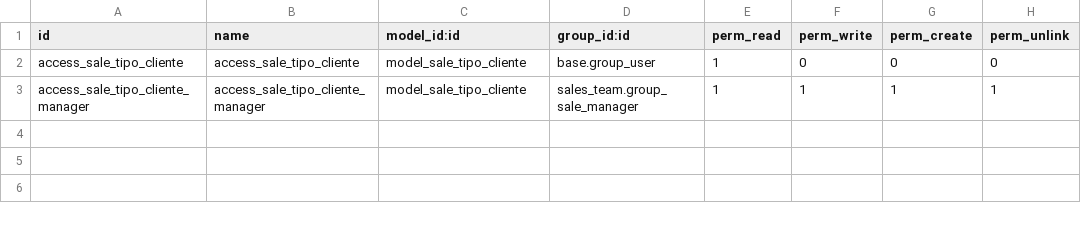
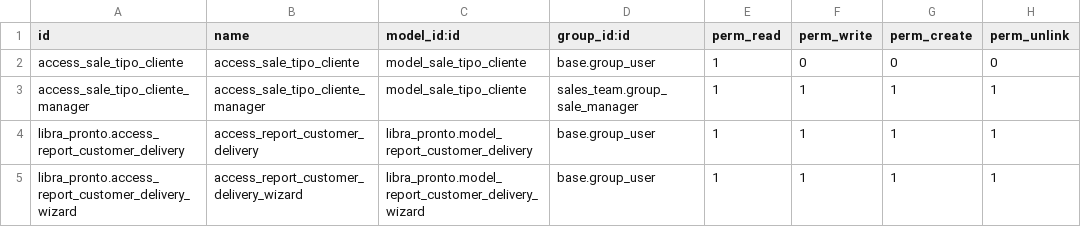
Before and after one commit to juanpgarza/libra-fusion, a CSV file: libra_pronto/security/ir.model.access.csv, drawn as a sheet.

Commit message:
reporte meses de stock

```diff
--- a/libra_pronto/security/ir.model.access.csv
+++ b/libra_pronto/security/ir.model.access.csv
@@ -3 +3,3 @@ access_sale_tipo_cliente,access_sale_tipo_cliente,model_sale_tipo_cliente,base.g
 access_sale_tipo_cliente_manager,access_sale_tipo_cliente_manager,model_sale_tipo_cliente,sales_team.group_sale_manager,1,1,1,1
+libra_pronto.access_report_customer_delivery,access_report_customer_delivery,libra_pronto.model_report_customer_delivery,base.group_user,1,1,1,1
+libra_pronto.access_report_customer_delivery_wizard,access_report_customer_delivery_wizard,libra_pronto.model_report_customer_delivery_wizard,base.group_user,1,1,1,1
```
Also changed, not shown: 8 other files.
